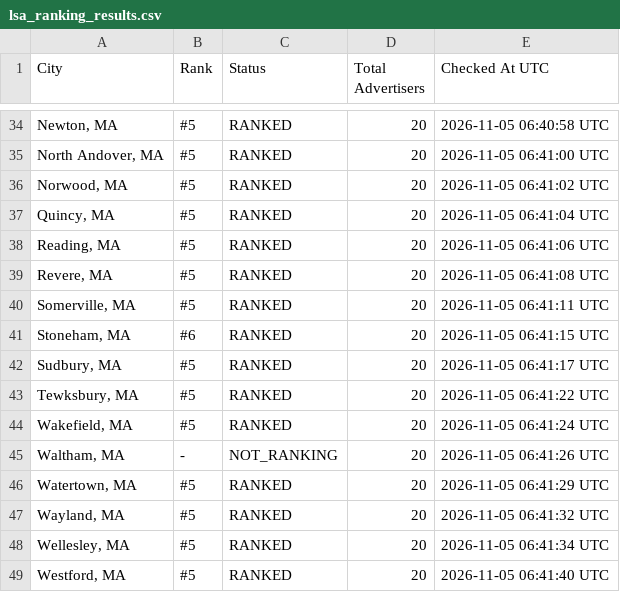
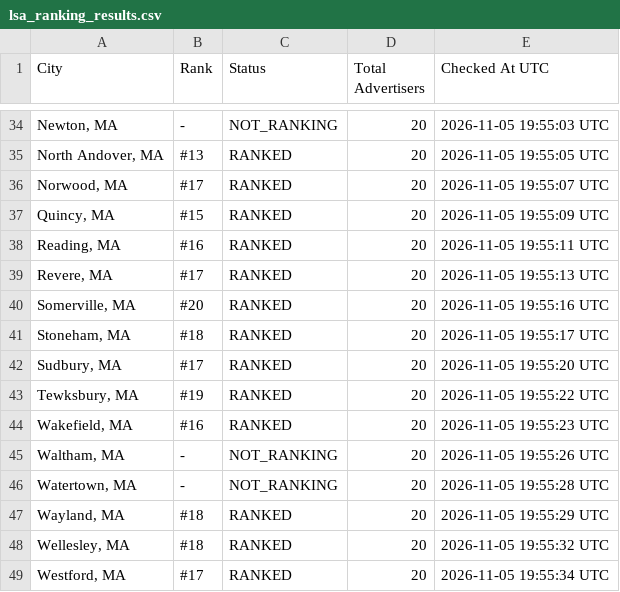
Before and after one commit to yasin-ads/apex-lsa-dashboard, a CSV file: data/lsa_ranking_results.csv, drawn as a sheet; only a part is shown, gaps mark what is left out; the diff covers the shown part only.

```diff
--- a/data/lsa_ranking_results.csv
+++ b/data/lsa_ranking_results.csv
@@ -34,16 +34,16 @@
-"Newton, MA",#5,RANKED,20,2026-11-05 06:40:58 UTC
-"North Andover, MA",#5,RANKED,20,2026-11-05 06:41:00 UTC
-"Norwood, MA",#5,RANKED,20,2026-11-05 06:41:02 UTC
-"Quincy, MA",#5,RANKED,20,2026-11-05 06:41:04 UTC
-"Reading, MA",#5,RANKED,20,2026-11-05 06:41:06 UTC
-"Revere, MA",#5,RANKED,20,2026-11-05 06:41:08 UTC
-"Somerville, MA",#5,RANKED,20,2026-11-05 06:41:11 UTC
-"Stoneham, MA",#6,RANKED,20,2026-11-05 06:41:15 UTC
-"Sudbury, MA",#5,RANKED,20,2026-11-05 06:41:17 UTC
-"Tewksbury, MA",#5,RANKED,20,2026-11-05 06:41:22 UTC
-"Wakefield, MA",#5,RANKED,20,2026-11-05 06:41:24 UTC
-"Waltham, MA",-,NOT_RANKING,20,2026-11-05 06:41:26 UTC
-"Watertown, MA",#5,RANKED,20,2026-11-05 06:41:29 UTC
-"Wayland, MA",#5,RANKED,20,2026-11-05 06:41:32 UTC
-"Wellesley, MA",#5,RANKED,20,2026-11-05 06:41:34 UTC
-"Westford, MA",#5,RANKED,20,2026-11-05 06:41:40 UTC
+"Newton, MA",-,NOT_RANKING,20,2026-11-05 19:55:03 UTC
+"North Andover, MA",#13,RANKED,20,2026-11-05 19:55:05 UTC
+"Norwood, MA",#17,RANKED,20,2026-11-05 19:55:07 UTC
+"Quincy, MA",#15,RANKED,20,2026-11-05 19:55:09 UTC
+"Reading, MA",#16,RANKED,20,2026-11-05 19:55:11 UTC
+"Revere, MA",#17,RANKED,20,2026-11-05 19:55:13 UTC
+"Somerville, MA",#20,RANKED,20,2026-11-05 19:55:16 UTC
+"Stoneham, MA",#18,RANKED,20,2026-11-05 19:55:17 UTC
+"Sudbury, MA",#17,RANKED,20,2026-11-05 19:55:20 UTC
+"Tewksbury, MA",#19,RANKED,20,2026-11-05 19:55:22 UTC
+"Wakefield, MA",#16,RANKED,20,2026-11-05 19:55:23 UTC
+"Waltham, MA",-,NOT_RANKING,20,2026-11-05 19:55:26 UTC
+"Watertown, MA",-,NOT_RANKING,20,2026-11-05 19:55:28 UTC
+"Wayland, MA",#18,RANKED,20,2026-11-05 19:55:29 UTC
+"Wellesley, MA",#18,RANKED,20,2026-11-05 19:55:32 UTC
+"Westford, MA",#17,RANKED,20,2026-11-05 19:55:34 UTC
```
Also changed, not shown: 76 edited cells elsewhere in this file, 2 other files.
